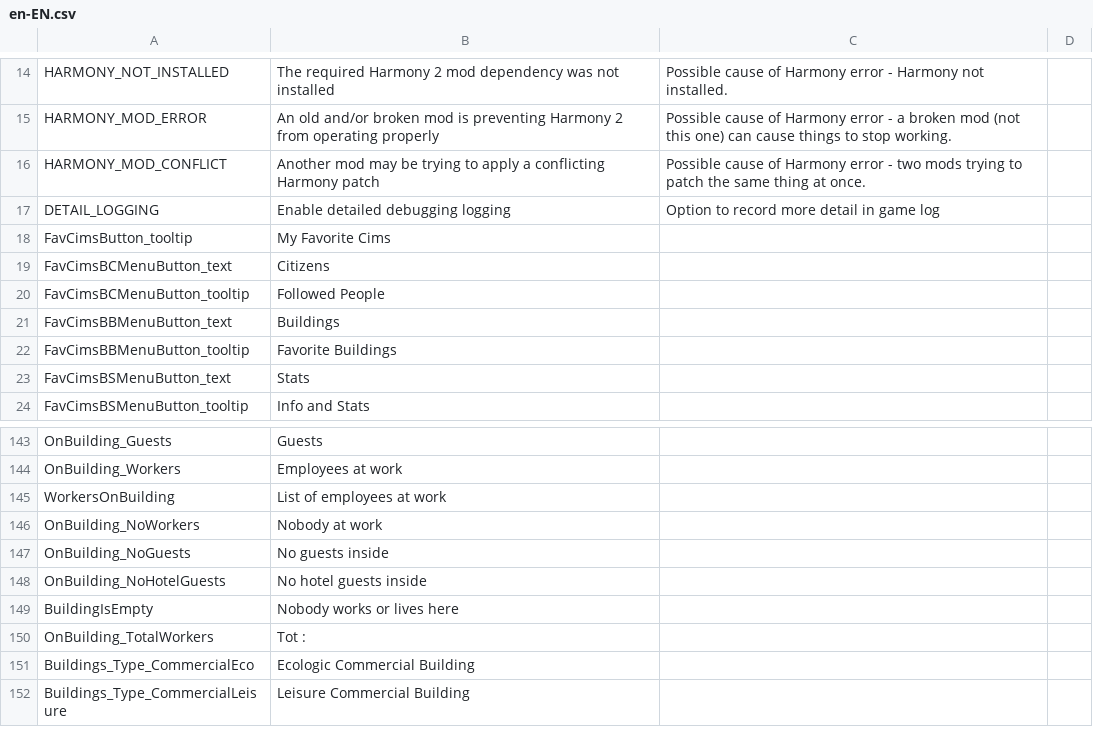
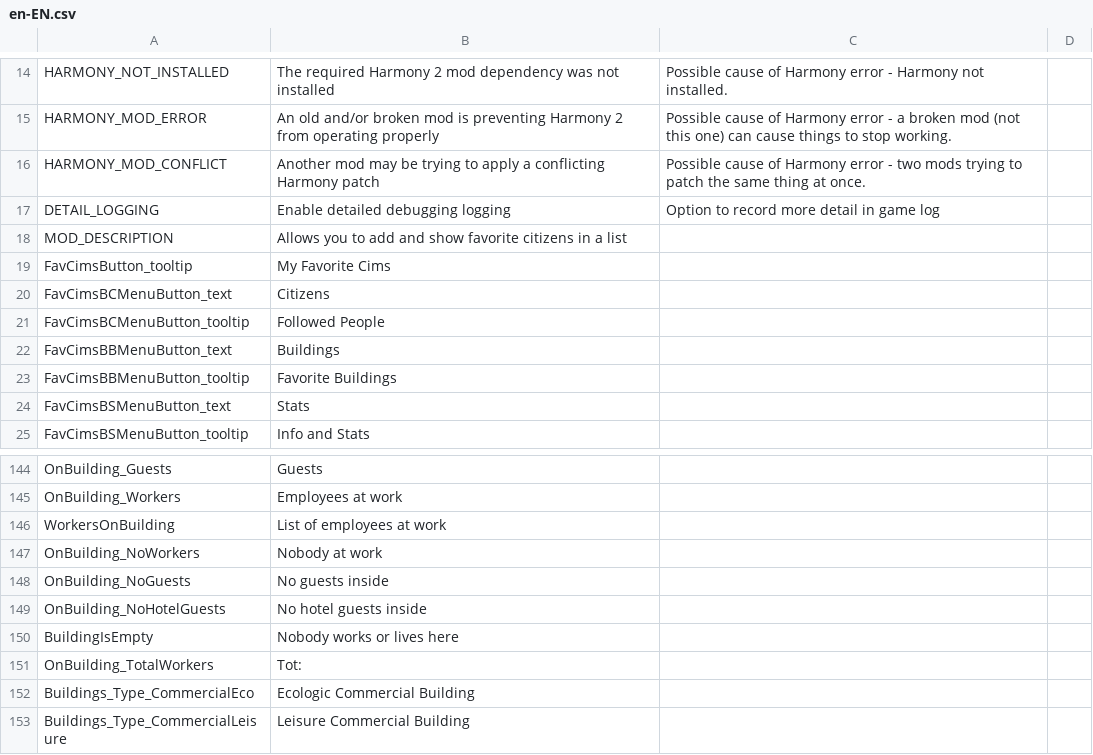
Before and after one commit to t1a2l/FavoriteCims, a CSV file: Translations/en-EN.csv, drawn as a sheet; only a part is shown, gaps mark what is left out.

```diff
--- a/Translations/en-EN.csv
+++ b/Translations/en-EN.csv
@@ -17,2 +17,3 @@ HARMONY_MOD_CONFLICT,Another mod may be trying to apply a conflicting Harmony pa
 DETAIL_LOGGING,Enable detailed debugging logging,Option to record more detail in game log
+MOD_DESCRIPTION,Allows you to add and show favorite citizens in a list
 FavCimsButton_tooltip,My Favorite Cims
@@ -149,3 +150,3 @@ OnBuilding_NoHotelGuests,No hotel guests inside
 BuildingIsEmpty,Nobody works or lives here
-OnBuilding_TotalWorkers,Tot :
+OnBuilding_TotalWorkers,Tot:
 Buildings_Type_CommercialEco,Ecologic Commercial Building
```
Also changed, not shown: Translations/zh-CN.csv, 23 other files.
